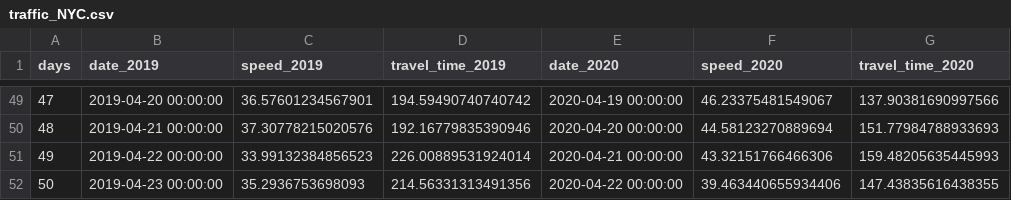
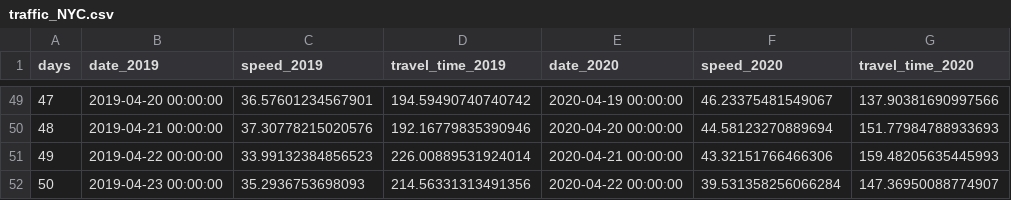
Before and after one commit to hkanezashi/GVTest, a CSV file: docs/data/traffic_NYC.csv, drawn as a sheet; only a part is shown, gaps mark what is left out.

```diff
--- a/docs/data/traffic_NYC.csv
+++ b/docs/data/traffic_NYC.csv
@@ -51,2 +51,2 @@ days,date_2019,speed_2019,travel_time_2019,date_2020,speed_2020,travel_time_2020
 49,2019-04-22 00:00:00,33.99132384856523,226.00889531924014,2020-04-21 00:00:00,43.32151766466306,159.48205635445993
-50,2019-04-23 00:00:00,35.2936753698093,214.56331313491356,2020-04-22 00:00:00,39.463440655934406,147.43835616438355
+50,2019-04-23 00:00:00,35.2936753698093,214.56331313491356,2020-04-22 00:00:00,39.531358256066284,147.36950088774907
```
Also changed, not shown: docs/data/citibike_departed.csv.
